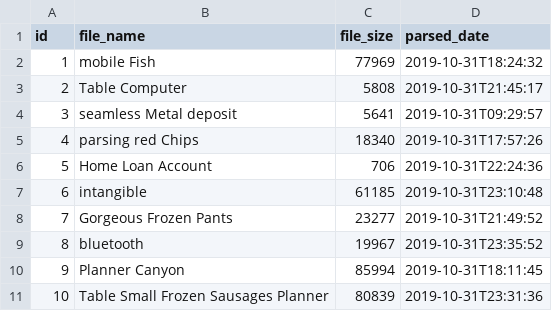
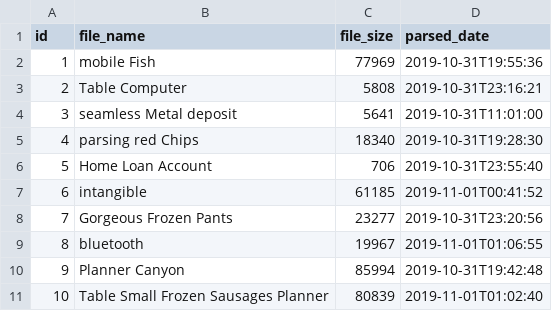
Before and after one commit to Stalyon/poker, a CSV file: src/main/resources/config/liquibase/fake-data/parse_history.csv, drawn as a sheet.

```diff
--- a/src/main/resources/config/liquibase/fake-data/parse_history.csv
+++ b/src/main/resources/config/liquibase/fake-data/parse_history.csv
@@ -1,11 +1,11 @@
 id;file_name;file_size;parsed_date
-1;mobile Fish;77969;2019-10-31T18:24:32
-2;Table Computer;5808;2019-10-31T21:45:17
-3;seamless Metal deposit;5641;2019-10-31T09:29:57
-4;parsing red Chips;18340;2019-10-31T17:57:26
-5;Home Loan Account;706;2019-10-31T22:24:36
-6;intangible;61185;2019-10-31T23:10:48
-7;Gorgeous Frozen Pants;23277;2019-10-31T21:49:52
-8;bluetooth;19967;2019-10-31T23:35:52
-9;Planner Canyon;85994;2019-10-31T18:11:45
-10;Table Small Frozen Sausages Planner;80839;2019-10-31T23:31:36
+1;mobile Fish;77969;2019-10-31T19:55:36
+2;Table Computer;5808;2019-10-31T23:16:21
+3;seamless Metal deposit;5641;2019-10-31T11:01:00
+4;parsing red Chips;18340;2019-10-31T19:28:30
+5;Home Loan Account;706;2019-10-31T23:55:40
+6;intangible;61185;2019-11-01T00:41:52
+7;Gorgeous Frozen Pants;23277;2019-10-31T23:20:56
+8;bluetooth;19967;2019-11-01T01:06:55
+9;Planner Canyon;85994;2019-10-31T19:42:48
+10;Table Small Frozen Sausages Planner;80839;2019-11-01T01:02:40
```
Also changed, not shown: src/main/resources/config/liquibase/fake-data/game.csv, src/main/resources/config/liquibase/fake-data/hand.csv, 17 other files.
